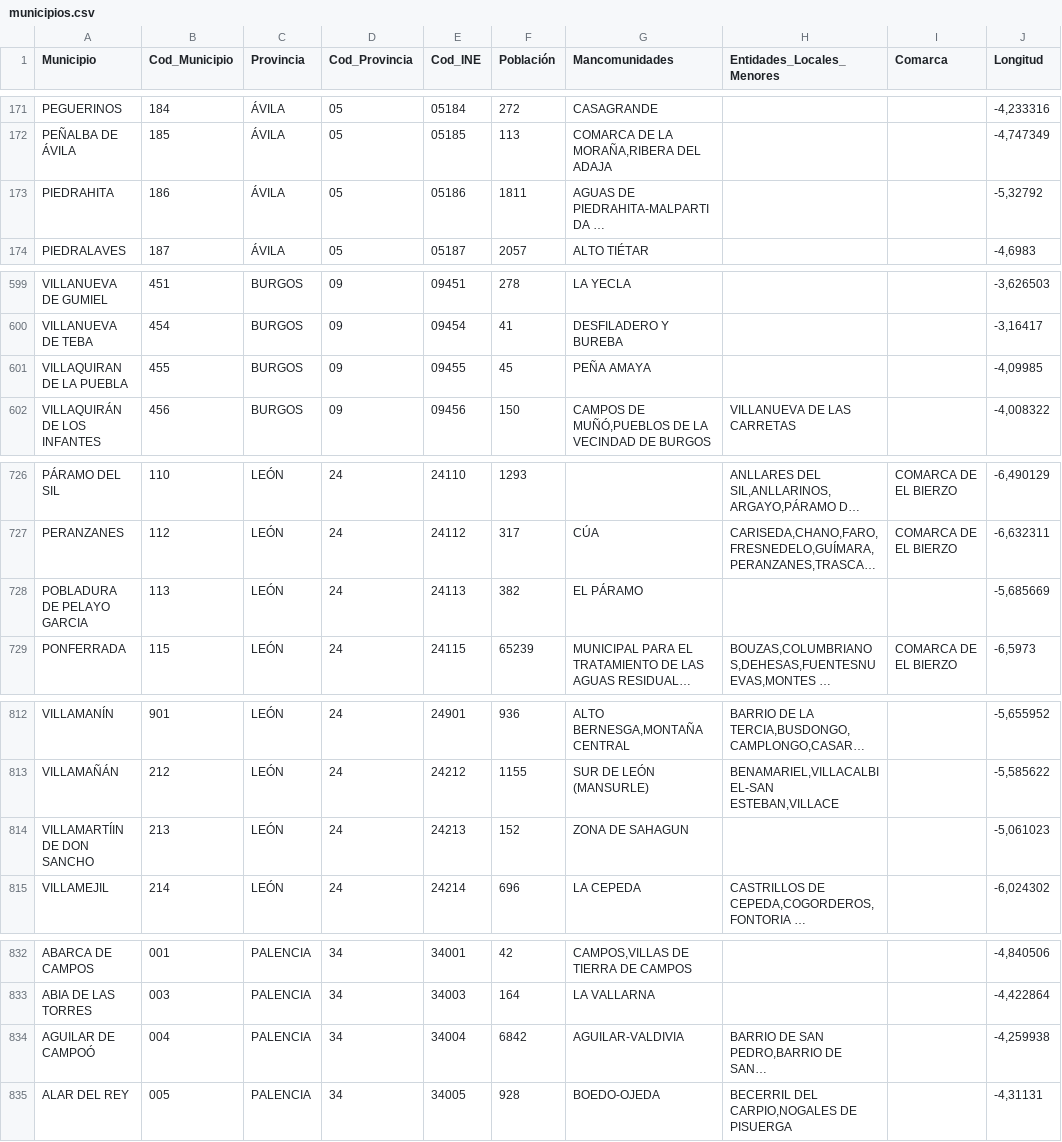
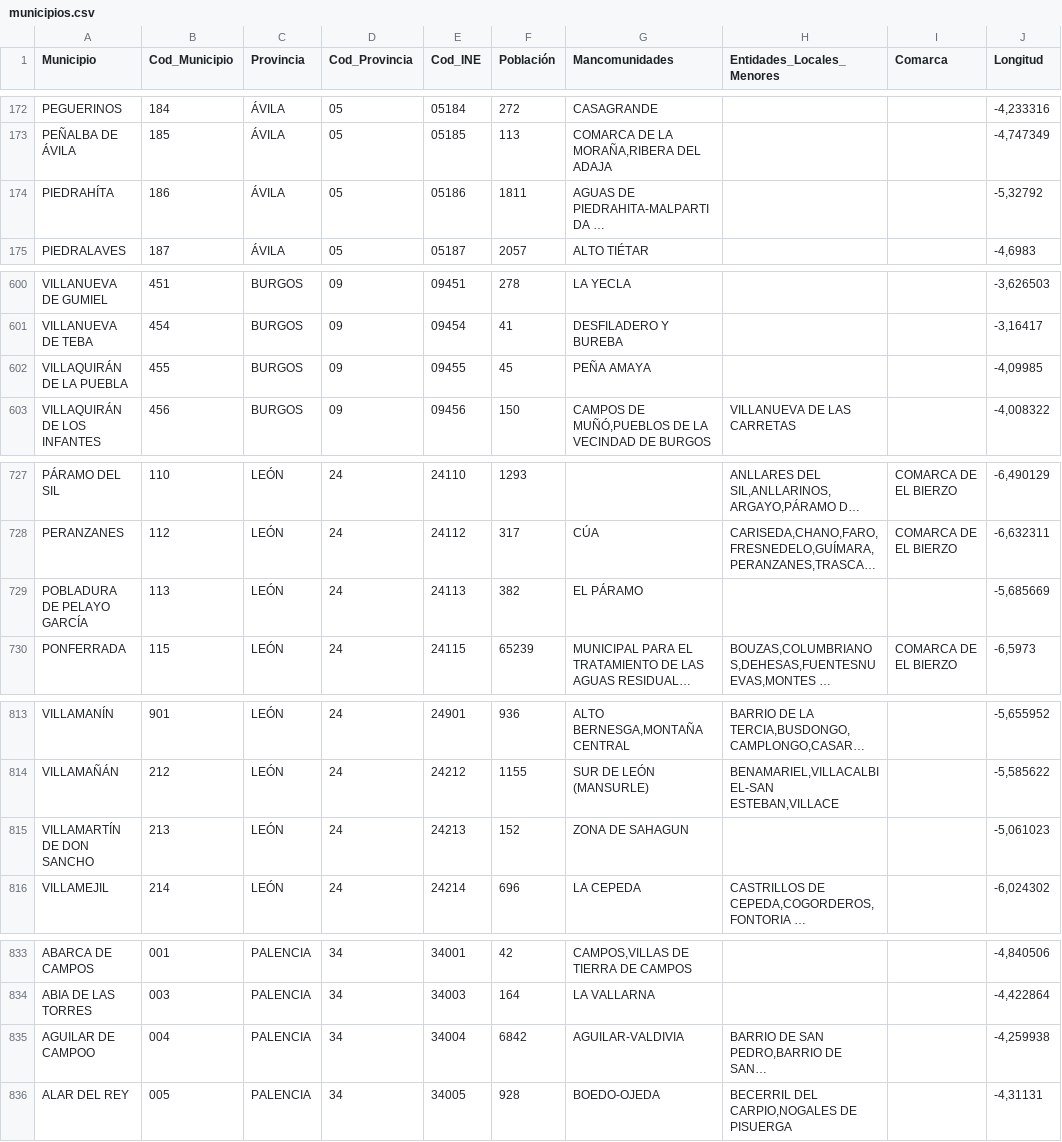
Before and after one commit to rammmiro/eltiempoBot, a CSV file: calidad del aire/municipios.csv, drawn as a sheet; only a part is shown, gaps mark what is left out; long unchanged cells end in …; addresses are those after the commit; the diff covers the shown part only; the diff names each change by its address in the sheet, - before the commit and + after, or states it on an @@ line.

Commit message:
municipios corregidos

```diff
--- a/calidad del aire/municipios.csv
+++ b/calidad del aire/municipios.csv
-A174 (Municipio): PIEDRAHITA
+A174 (Municipio): PIEDRAHÍTA
-A602 (Municipio): VILLAQUIRAN DE LA PUEBLA
+A602 (Municipio): VILLAQUIRÁN DE LA PUEBLA
-A729 (Municipio): POBLADURA DE PELAYO GARCIA
+A729 (Municipio): POBLADURA DE PELAYO GARCÍA
-A815 (Municipio): VILLAMARTÍIN DE DON SANCHO
+A815 (Municipio): VILLAMARTÍN DE DON SANCHO
-A835 (Municipio): AGUILAR DE CAMPOÓ
+A835 (Municipio): AGUILAR DE CAMPOO
```
Also changed, not shown: 3 added rows and 15 edited cells elsewhere in this file, 1 other file.
